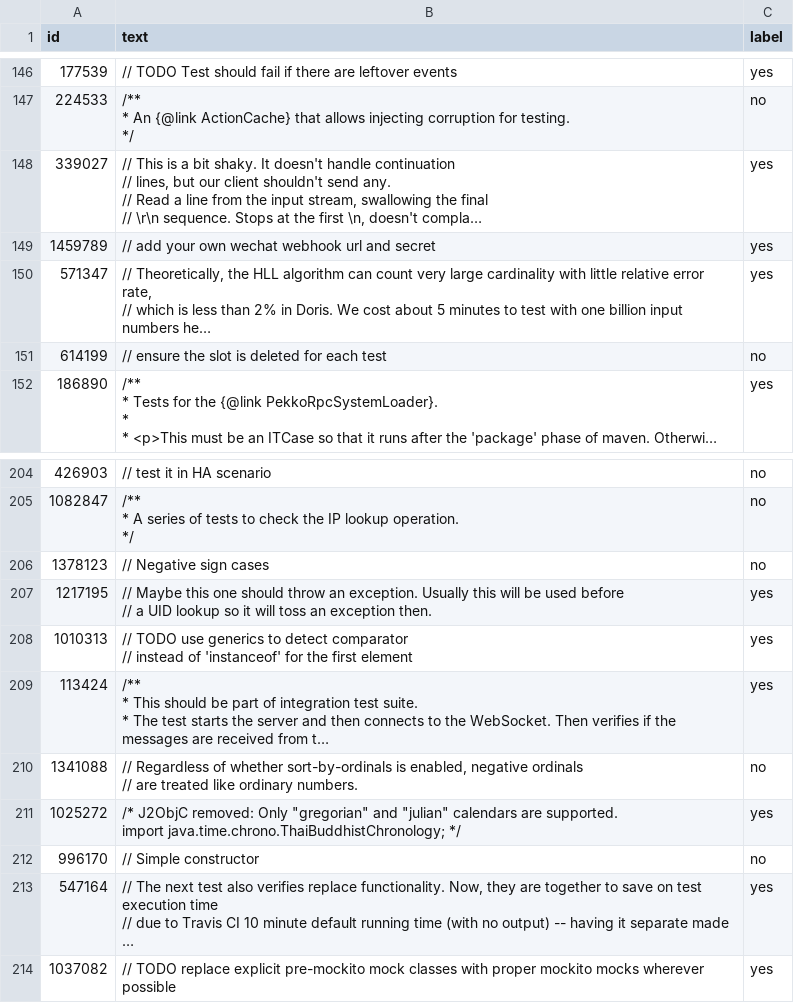
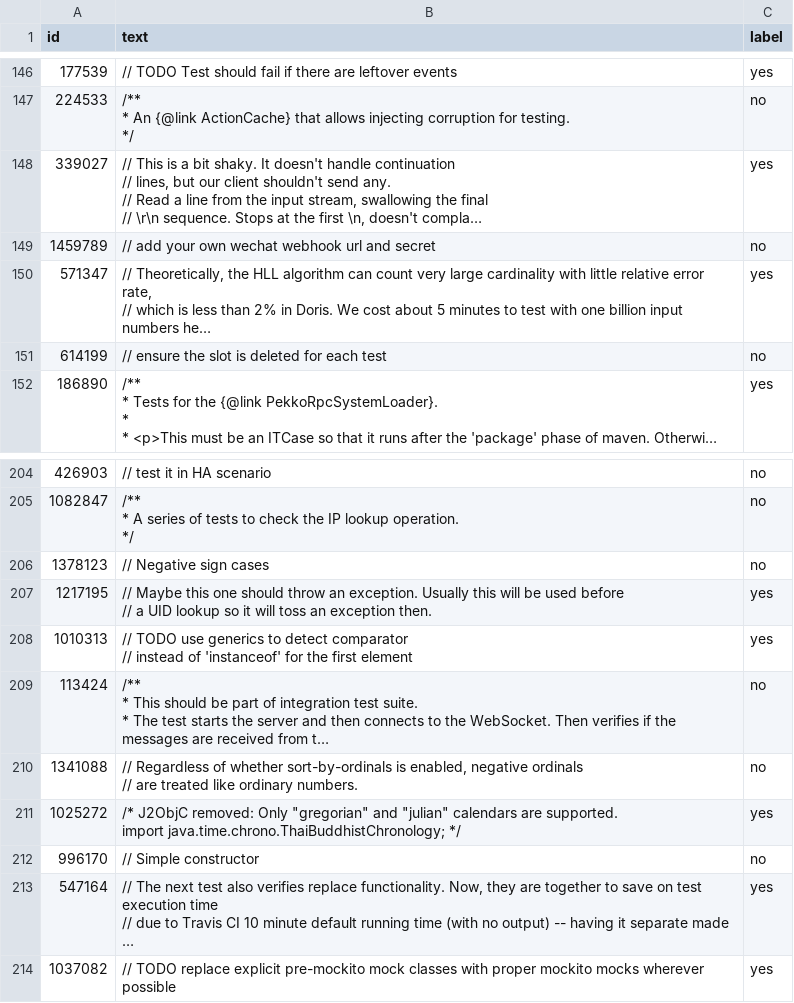
Before and after one commit to SQMLab/technical-debt, a CSV file: data/train.csv, drawn as a sheet; only a part is shown, gaps mark what is left out; long unchanged cells end in …; the diff names each change by its address in the sheet, - before the commit and + after, or states it on an @@ line.

```diff
--- a/data/train.csv
+++ b/data/train.csv
-C149 (label): yes
+C149 (label): no
-C209 (label): yes
+C209 (label): no
```
Also changed, not shown: 1 other file.
